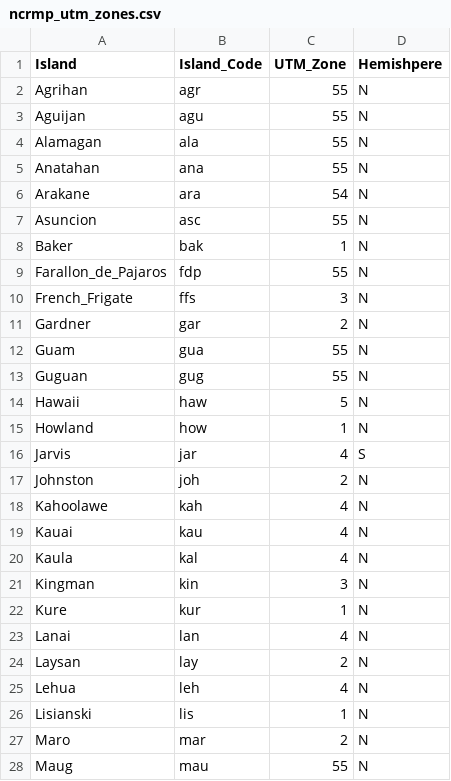
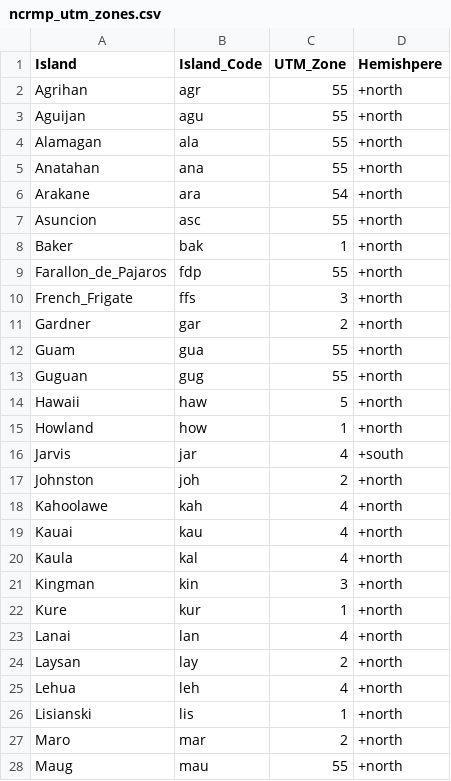
Before and after one commit to krtanaka/ncrmp_common_map, a CSV file: data/misc/ncrmp_utm_zones.csv, drawn as a sheet; only a part is shown; the diff covers the shown part only.

```diff
--- a/data/misc/ncrmp_utm_zones.csv
+++ b/data/misc/ncrmp_utm_zones.csv
@@ -1,28 +1,28 @@
 Island,Island_Code,UTM_Zone,Hemishpere
-Agrihan,agr,55,N
-Aguijan,agu,55,N
-Alamagan,ala,55,N
-Anatahan,ana,55,N
-Arakane,ara,54,N
-Asuncion,asc,55,N
-Baker,bak,1,N
-Farallon_de_Pajaros,fdp,55,N
-French_Frigate,ffs,3,N
-Gardner,gar,2,N
-Guam,gua,55,N
-Guguan,gug,55,N
-Hawaii,haw,5,N
-Howland,how,1,N
-Jarvis,jar,4,S
-Johnston,joh,2,N
-Kahoolawe,kah,4,N
-Kauai,kau,4,N
-Kaula,kal,4,N
-Kingman,kin,3,N
-Kure,kur,1,N
-Lanai,lan,4,N
-Laysan,lay,2,N
-Lehua,leh,4,N
-Lisianski,lis,1,N
-Maro,mar,2,N
-Maug,mau,55,N
+Agrihan,agr,55,+north
+Aguijan,agu,55,+north
+Alamagan,ala,55,+north
+Anatahan,ana,55,+north
+Arakane,ara,54,+north
+Asuncion,asc,55,+north
+Baker,bak,1,+north
+Farallon_de_Pajaros,fdp,55,+north
+French_Frigate,ffs,3,+north
+Gardner,gar,2,+north
+Guam,gua,55,+north
+Guguan,gug,55,+north
+Hawaii,haw,5,+north
+Howland,how,1,+north
+Jarvis,jar,4,+south
+Johnston,joh,2,+north
+Kahoolawe,kah,4,+north
+Kauai,kau,4,+north
+Kaula,kal,4,+north
+Kingman,kin,3,+north
+Kure,kur,1,+north
+Lanai,lan,4,+north
+Laysan,lay,2,+north
+Lehua,leh,4,+north
+Lisianski,lis,1,+north
+Maro,mar,2,+north
+Maug,mau,55,+north
```
Also changed, not shown: 46 edited cells elsewhere in this file, outputs/table/survey_table_SAMOA_ofu.csv, outputs/table/survey_table_SAMOA_ros.csv, 20 other files.
